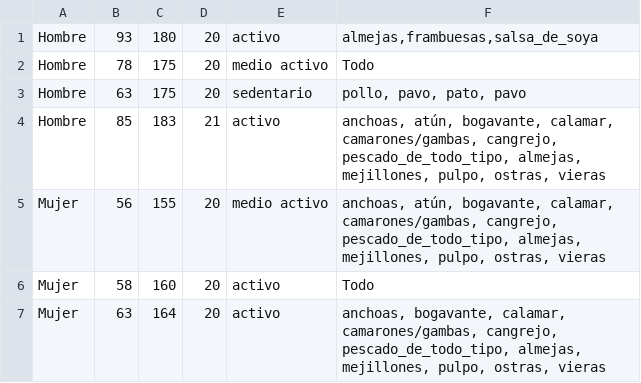
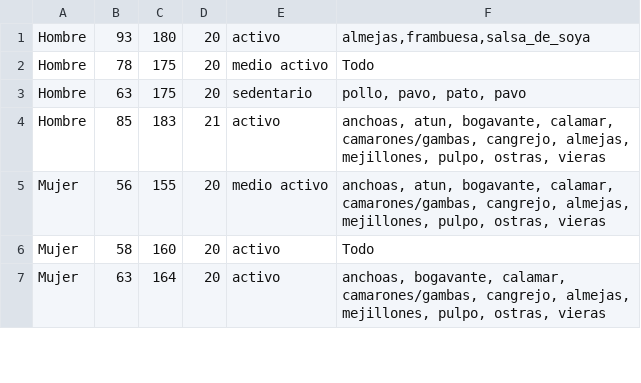
Before and after one commit to DanielSR16/A1_C1-C2_IA, a CSV file: datos_A1_C1-C2.csv, drawn as a sheet; only a part is shown; the diff covers the shown part only; the diff names each change by its address in the sheet, - before the commit and + after, or states it on an @@ line.

```diff
--- a/datos_A1_C1-C2.csv
+++ b/datos_A1_C1-C2.csv
-F1: almejas,frambuesas,salsa_de_soya
+F1: almejas,frambuesa,salsa_de_soya
-F4:F5: anchoas, atún, bogavante, calamar, camarones/gambas, cangrejo, pescado_de_todo_tipo, almejas, mejillones,…
+F4:F5: anchoas, atun, bogavante, calamar, camarones/gambas, cangrejo, almejas, mejillones,…
-F7: …camarones/gambas, cangrejo, pescado_de_todo_tipo, almejas, mejillones,…
+F7: …camarones/gambas, cangrejo, almejas, mejillones,…
```
Also changed, not shown: 6 edited cells elsewhere in this file, 4 other files.
